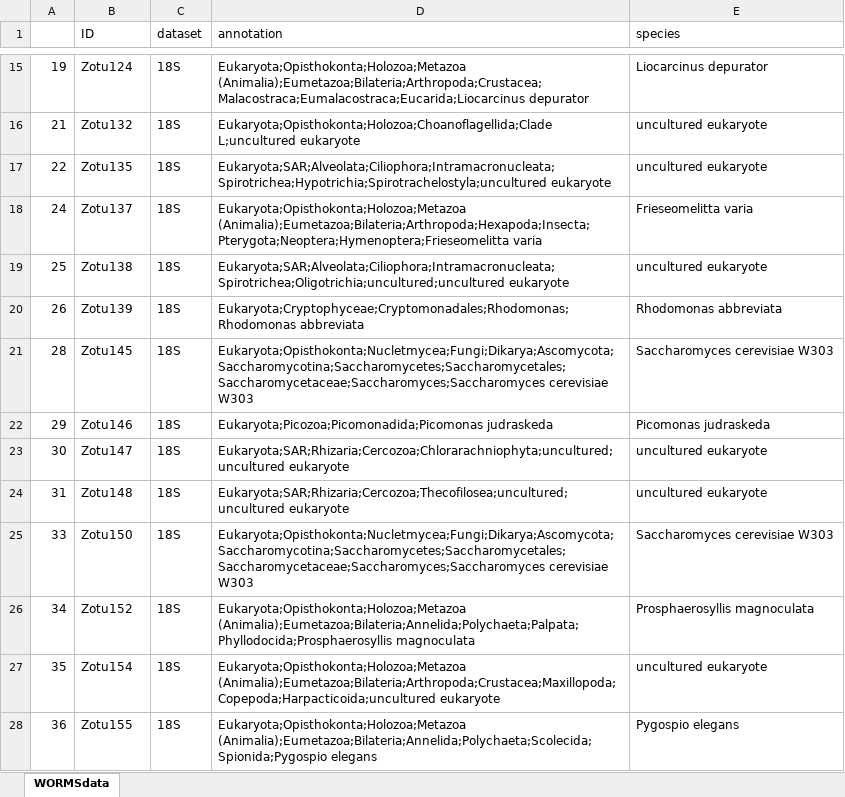
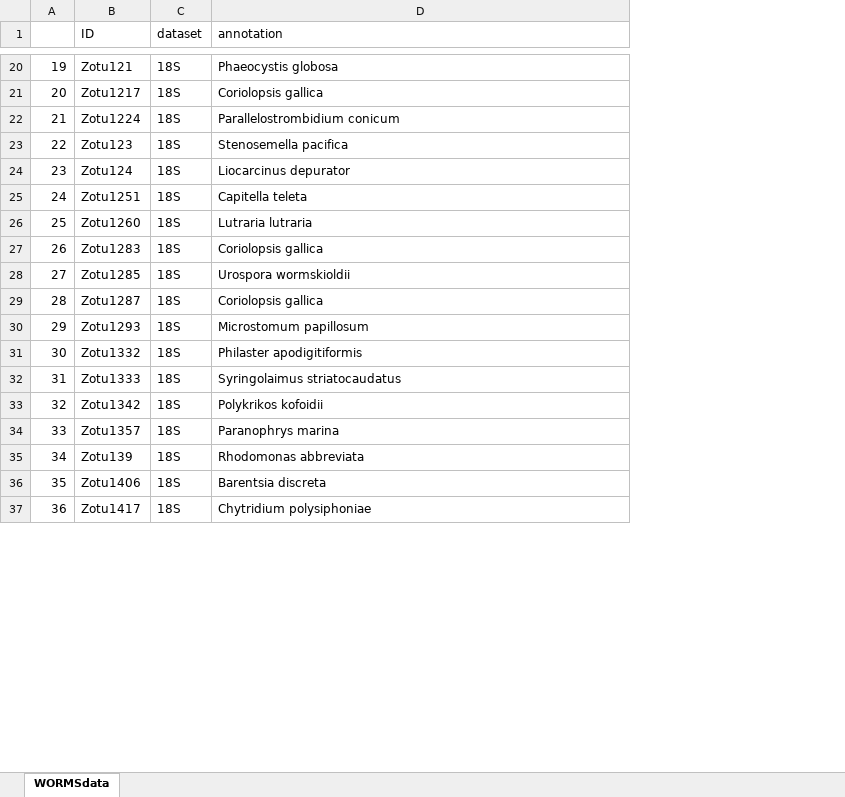
Before and after one commit to leholman/NIS-UK-marinas, an Excel workbook: taxonomy/WORMSdata.xlsx, sheet WORMSdata, drawn as a sheet; only a part is shown, gaps mark what is left out; values as stored, in another font and other column widths than the file's, no borders; removed rows and columns are numbered as before the commit, all else as after; the diff covers the shown part only; the diff names each change by its address in the sheet, - before the commit and + after, or states it on an @@ line.

```diff
--- a/taxonomy/WORMSdata.xlsx (sheet WORMSdata)
+++ b/taxonomy/WORMSdata.xlsx (sheet WORMSdata)
-column E (species), rows 15-28: Liocarcinus depurator | uncultured eukaryote | uncultured eukaryote | Frieseomelitta varia | uncultured eukaryote | Rhodomonas abbreviata | Saccharomyces cerevisiae W303 | Picomonas judraskeda | uncultured eukaryote | uncultured eukaryote | Saccharomyces cerevisiae W303 | Prosphaerosyllis magnoculata | uncultured eukaryote | Pygospio elegans
-B20 (ID): Zotu124
+B20 (ID): Zotu121
-D20 (annotation): Eukaryota;Opisthokonta;Holozoa;Metazoa (Animalia);Eumetazoa;Bilateria;Arthropoda;Crustacea;Malacostraca;Eumalacostraca;Eucarida;Liocarcinus depurator
+D20 (annotation): Phaeocystis globosa
+row 21: 20 | Zotu1217 | 18S | Coriolopsis gallica
-B22 (ID): Zotu132
+B22 (ID): Zotu1224
-D22 (annotation): Eukaryota;Opisthokonta;Holozoa;Choanoflagellida;Clade L;uncultured eukaryote
+D22 (annotation): Parallelostrombidium conicum
-B23 (ID): Zotu135
+B23 (ID): Zotu123
-D23 (annotation): Eukaryota;SAR;Alveolata;Ciliophora;Intramacronucleata;Spirotrichea;Hypotrichia;Spirotrachelostyla;uncultured eukaryote
+D23 (annotation): Stenosemella pacifica
+row 24: 23 | Zotu124 | 18S | Liocarcinus depurator
-B25 (ID): Zotu137
+B25 (ID): Zotu1251
-D25 (annotation): Eukaryota;Opisthokonta;Holozoa;Metazoa (Animalia);Eumetazoa;Bilateria;Arthropoda;Hexapoda;Insecta;Pterygota;Neoptera;Hymenoptera;Frieseomelitta varia
+D25 (annotation): Capitella teleta
-B26 (ID): Zotu138
+B26 (ID): Zotu1260
-D26 (annotation): Eukaryota;SAR;Alveolata;Ciliophora;Intramacronucleata;Spirotrichea;Oligotrichia;uncultured;uncultured eukaryote
+D26 (annotation): Lutraria lutraria
-B27 (ID): Zotu139
+B27 (ID): Zotu1283
-D27 (annotation): Eukaryota;Cryptophyceae;Cryptomonadales;Rhodomonas;Rhodomonas abbreviata
+D27 (annotation): Coriolopsis gallica
+row 28: 27 | Zotu1285 | 18S | Urospora wormskioldii
-B29 (ID): Zotu145
+B29 (ID): Zotu1287
-D29 (annotation): Eukaryota;Opisthokonta;Nucletmycea;Fungi;Dikarya;Ascomycota;Saccharomycotina;Saccharomycetes;Saccharomycetales;Saccharomycetaceae;Saccharomyces;Saccharomyces cerevisiae W303
+D29 (annotation): Coriolopsis gallica
-B30 (ID): Zotu146
+B30 (ID): Zotu1293
-D30 (annotation): Eukaryota;Picozoa;Picomonadida;Picomonas judraskeda
+D30 (annotation): Microstomum papillosum
-B31 (ID): Zotu147
+B31 (ID): Zotu1332
-D31 (annotation): Eukaryota;SAR;Rhizaria;Cercozoa;Chlorarachniophyta;uncultured;uncultured eukaryote
+D31 (annotation): Philaster apodigitiformis
-B32 (ID): Zotu148
+B32 (ID): Zotu1333
-D32 (annotation): Eukaryota;SAR;Rhizaria;Cercozoa;Thecofilosea;uncultured;uncultured eukaryote
+D32 (annotation): Syringolaimus striatocaudatus
+row 33: 32 | Zotu1342 | 18S | Polykrikos kofoidii
-B34 (ID): Zotu150
+B34 (ID): Zotu1357
-D34 (annotation): Eukaryota;Opisthokonta;Nucletmycea;Fungi;Dikarya;Ascomycota;Saccharomycotina;Saccharomycetes;Saccharomycetales;Saccharomycetaceae;Saccharomyces;Saccharomyces cerevisiae W303
+D34 (annotation): Paranophrys marina
-B35 (ID): Zotu152
+B35 (ID): Zotu139
-D35 (annotation): Eukaryota;Opisthokonta;Holozoa;Metazoa (Animalia);Eumetazoa;Bilateria;Annelida;Polychaeta;Palpata;Phyllodocida;Prosphaerosyllis magnoculata
+D35 (annotation): Rhodomonas abbreviata
-B36 (ID): Zotu154
+B36 (ID): Zotu1406
-D36 (annotation): Eukaryota;Opisthokonta;Holozoa;Metazoa (Animalia);Eumetazoa;Bilateria;Arthropoda;Crustacea;Maxillopoda;Copepoda;Harpacticoida;uncultured eukaryote
+D36 (annotation): Barentsia discreta
-B37 (ID): Zotu155
+B37 (ID): Zotu1417
-D37 (annotation): Eukaryota;Opisthokonta;Holozoa;Metazoa (Animalia);Eumetazoa;Bilateria;Annelida;Polychaeta;Scolecida;Spionida;Pygospio elegans
+D37 (annotation): Chytridium polysiphoniae
```
Also changed, not shown: 65 added rows, 128 removed rows and 904 edited cells elsewhere in this sheet, output/Invaders.xlsx, output/Overview.xlsx, 31 other files.
